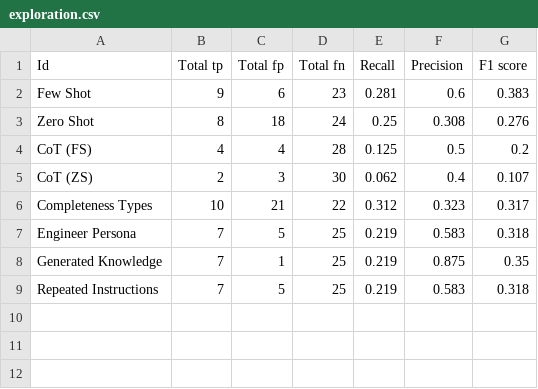
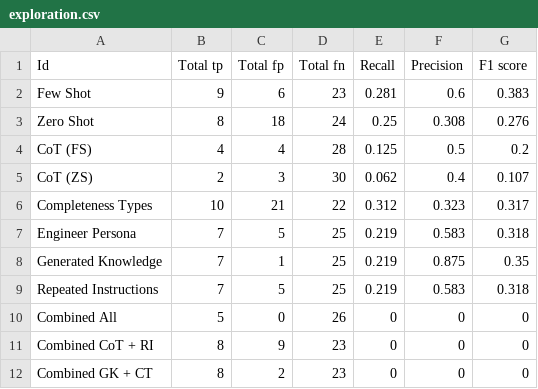
Before and after one commit to yavuzkaraca/bachelor-thesis, a CSV file: dataset/PSE/2022_neutero/exploration.csv, drawn as a sheet.

Commit message:
Exploration second phase completed

```diff
--- a/dataset/PSE/2022_neutero/exploration.csv
+++ b/dataset/PSE/2022_neutero/exploration.csv
@@ -9 +9,4 @@ Generated Knowledge,7,1,25,0.219,0.875,0.35
 Repeated Instructions,7,5,25,0.219,0.583,0.318
+Combined All,5,0,26,0,0,0
+Combined CoT + RI,8,9,23,0,0,0
+Combined GK + CT,8,2,23,0,0,0
```
Also changed, not shown: dataset/PSE/2021_init-v/exploration.csv, dataset/PSE/2023_octo/2023_octo_gs.csv, 65 other files.
